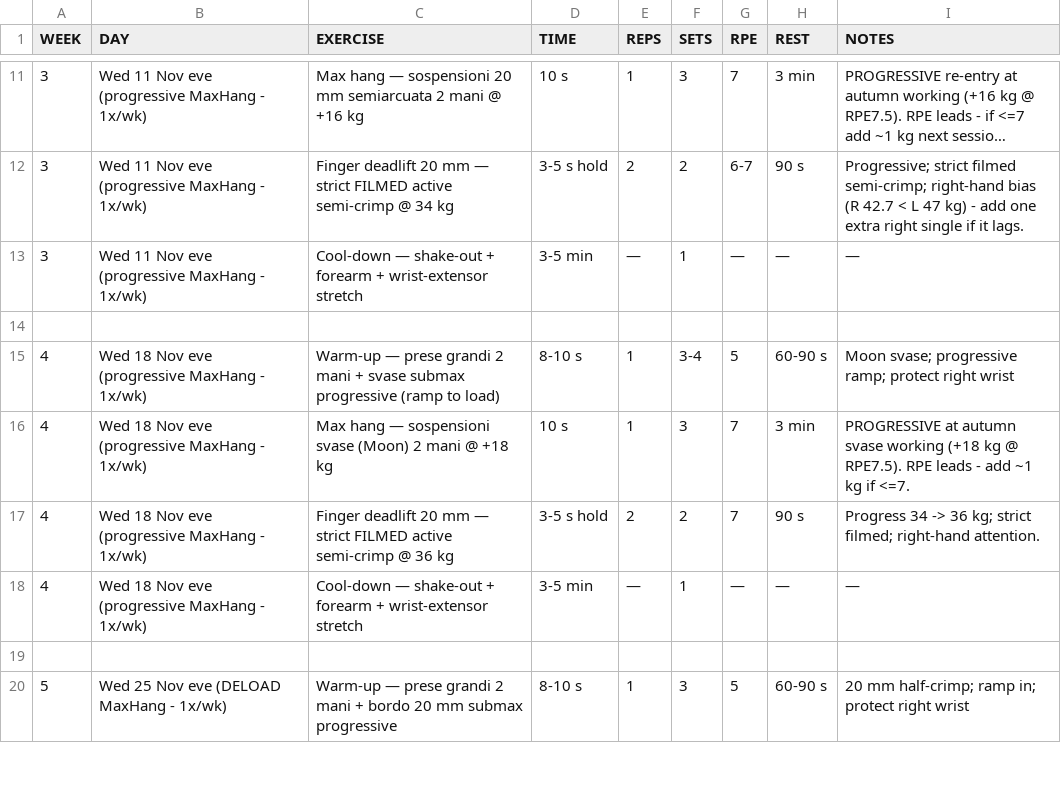
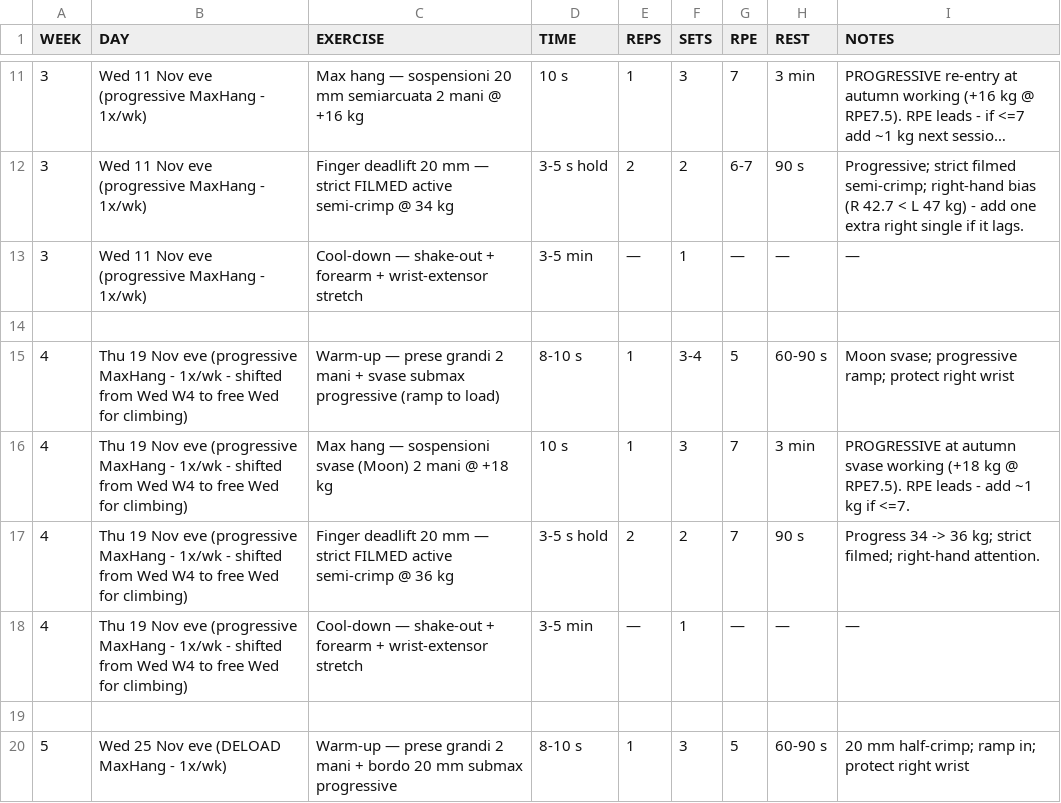
Before and after one commit to billyLumberjack/climbing_training, a CSV file: hangboard/current/2026_late_autumn_raise.csv, drawn as a sheet; only a part is shown, gaps mark what is left out; long unchanged cells end in ….

```diff
--- a/hangboard/current/2026_late_autumn_raise.csv
+++ b/hangboard/current/2026_late_autumn_raise.csv
@@ -14,6 +14,6 @@ WEEK,DAY,EXERCISE,TIME,REPS,SETS,RPE,REST,NOTES
 
-4,Wed 18 Nov eve (progressive MaxHang - 1x/wk),Warm-up — prese grandi 2 mani + svase submax progressive (ramp to load),8-10 s,1,3-4,5,60-90 s,Moon svase; progressive ramp; protect right wrist
-4,Wed 18 Nov eve (progressive MaxHang - 1x/wk),Max hang — sospensioni svase (Moon) 2 mani @ +18 kg,10 s,1,3,7,3 min,PROGRESSIVE at autumn svase working (+18 kg @ RPE7.5). RPE leads - add ~1 kg if <=7.
-4,Wed 18 Nov eve (progressive MaxHang - 1x/wk),Finger deadlift 20 mm — strict FILMED active semi-crimp @ 36 kg,3-5 s hold,2,2,7,90 s,Progress 34 -> 36 kg; strict filmed; right-hand attention.
-4,Wed 18 Nov eve (progressive MaxHang - 1x/wk),Cool-down — shake-out + forearm + wrist-extensor stretch,3-5 min,—,1,—,—,—
+4,Thu 19 Nov eve (progressive MaxHang - 1x/wk - shifted from Wed W4 to free Wed for climbing),Warm-up — prese grandi 2 mani + svase submax progressive (ramp to load),8-10 s,1,3-4,5,60-90 s,Moon svase; progressive ramp; protect right wrist
+4,Thu 19 Nov eve (progressive MaxHang - 1x/wk - shifted from Wed W4 to free Wed for climbing),Max hang — sospensioni svase (Moon) 2 mani @ +18 kg,10 s,1,3,7,3 min,PROGRESSIVE at autumn svase working (+18 kg @ RPE7.5). RPE leads - add ~1 kg if <=7.
+4,Thu 19 Nov eve (progressive MaxHang - 1x/wk - shifted from Wed W4 to free Wed for climbing),Finger deadlift 20 mm — strict FILMED active semi-crimp @ 36 kg,3-5 s hold,2,2,7,90 s,Progress 34 -> 36 kg; strict filmed; right-hand attention.
+4,Thu 19 Nov eve (progressive MaxHang - 1x/wk - shifted from Wed W4 to free Wed for climbing),Cool-down — shake-out + forearm + wrist-extensor stretch,3-5 min,—,1,—,—,—
 
```
Also changed, not shown: climbing/current/2026_late_autumn_raise.csv, 1 other file.
